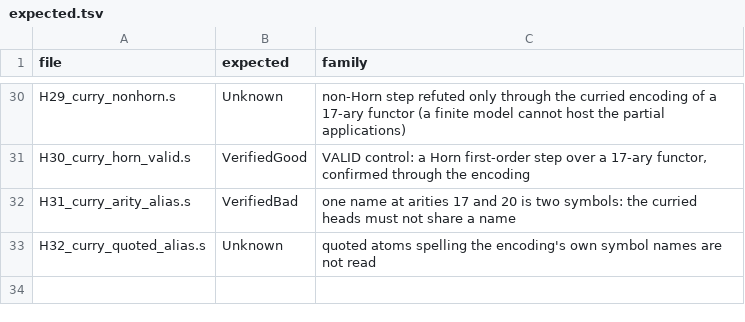
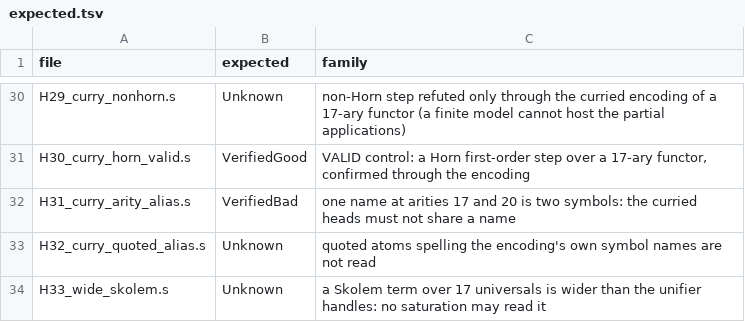
Before and after one commit to sw1sh/thvm, a TSV file: wl/Examples/proover/battery/expected.tsv, drawn as a sheet; only a part is shown, gaps mark what is left out; the diff names each change by its address in the sheet, - before the commit and + after, or states it on an @@ line.

```diff
--- a/wl/Examples/proover/battery/expected.tsv
+++ b/wl/Examples/proover/battery/expected.tsv
+row 34: H33_wide_skolem.s | Unknown | a Skolem term over 17 universals is wider than the unifier handles: no saturation may read it
```
Also changed, not shown: 8 other files.
